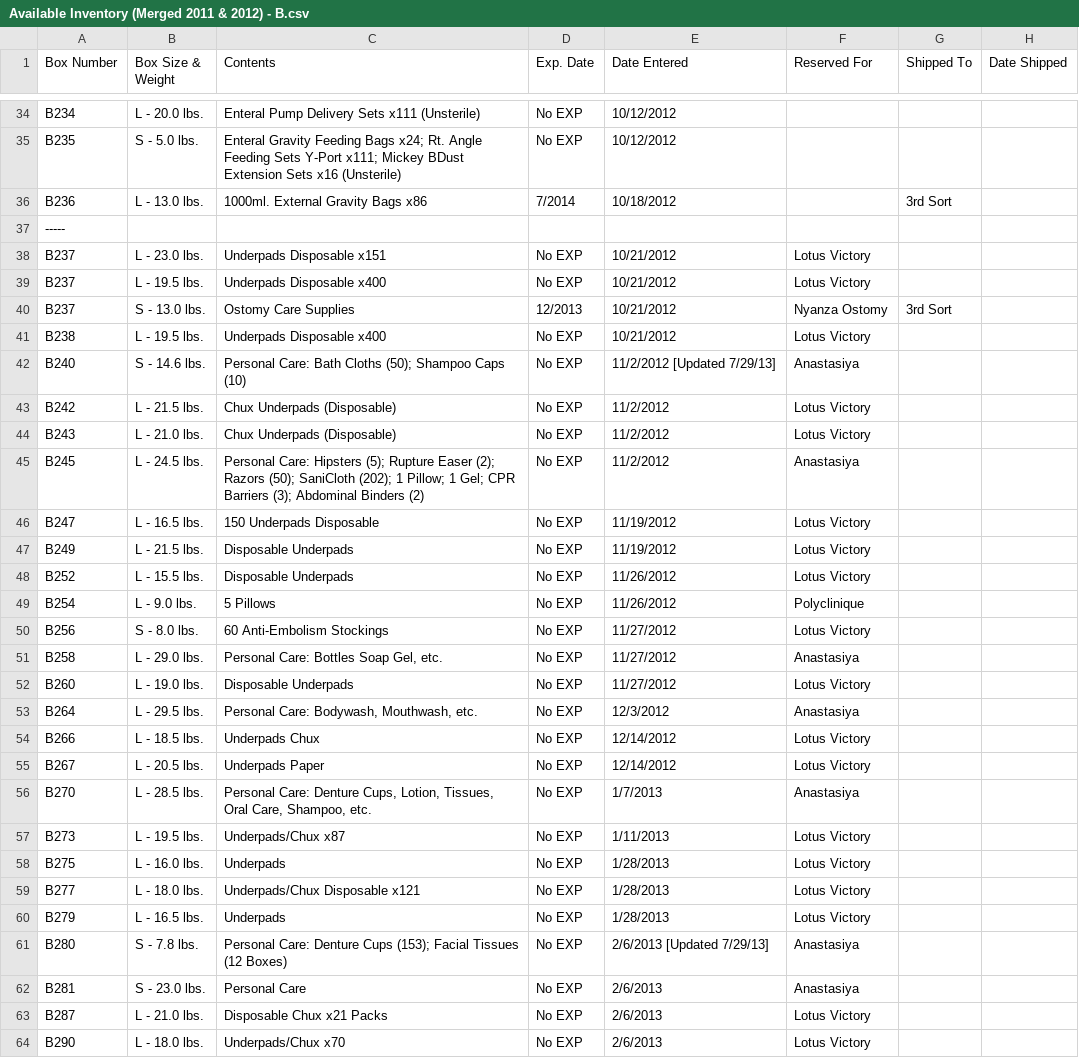
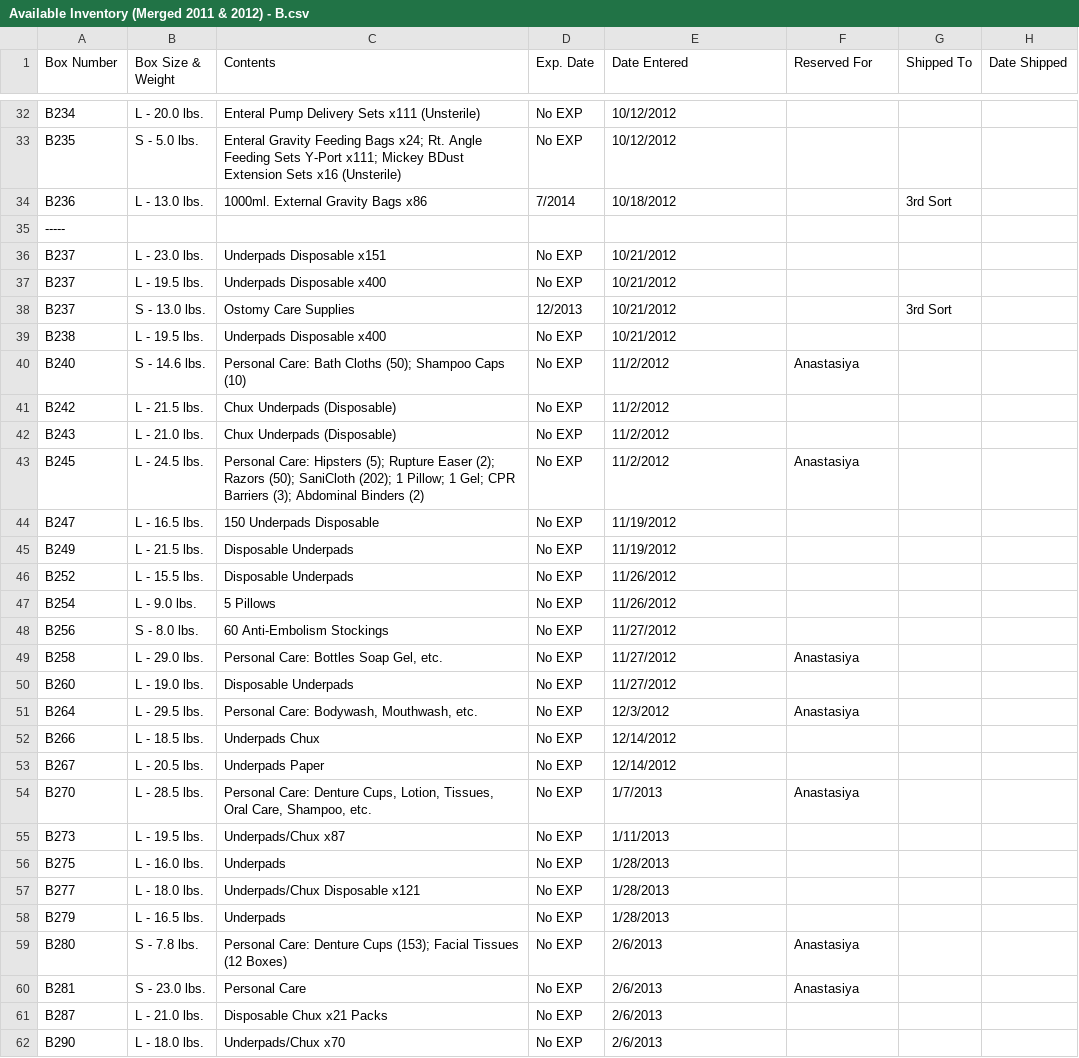
Before and after one commit to aokeefe/MediVol, a CSV file: MediVol/inventory/new_imports/Available Inventory (Merged 2011 & 2012) - B.csv, drawn as a sheet; only a part is shown, gaps mark what is left out; the diff covers the shown part only.

```diff
--- a/MediVol/inventory/new_imports/Available Inventory (Merged 2011 & 2012) - B.csv
+++ b/MediVol/inventory/new_imports/Available Inventory (Merged 2011 & 2012) - B.csv
@@ -37,28 +35,28 @@ B236,L - 13.0 lbs.,1000ml. External Gravity Bags x86,7/2014,10/18/2012,,3rd Sort
 -----
-B237,L - 23.0 lbs.,Underpads Disposable x151 ,No EXP,10/21/2012,Lotus Victory,,
-B237,L - 19.5 lbs.,Underpads Disposable x400 ,No EXP,10/21/2012,Lotus Victory,,
-B237,S - 13.0 lbs.,Ostomy Care Supplies,12/2013,10/21/2012,Nyanza Ostomy,3rd Sort,
-B238,L - 19.5 lbs.,Underpads Disposable x400 ,No EXP,10/21/2012,Lotus Victory,,
-B240,S - 14.6 lbs.,Personal Care: Bath Cloths (50); Shampoo Caps (10),No EXP,11/2/2012 [Updated 7/29/13],Anastasiya,,
-B242,L - 21.5 lbs.,Chux Underpads (Disposable),No EXP,11/2/2012,Lotus Victory,,
-B243,L - 21.0 lbs.,Chux Underpads (Disposable),No EXP,11/2/2012,Lotus Victory,,
+B237,L - 23.0 lbs.,Underpads Disposable x151 ,No EXP,10/21/2012,,,
+B237,L - 19.5 lbs.,Underpads Disposable x400 ,No EXP,10/21/2012,,,
+B237,S - 13.0 lbs.,Ostomy Care Supplies,12/2013,10/21/2012,,3rd Sort,
+B238,L - 19.5 lbs.,Underpads Disposable x400 ,No EXP,10/21/2012,,,
+B240,S - 14.6 lbs.,Personal Care: Bath Cloths (50); Shampoo Caps (10),No EXP,11/2/2012,Anastasiya,,
+B242,L - 21.5 lbs.,Chux Underpads (Disposable),No EXP,11/2/2012,,,
+B243,L - 21.0 lbs.,Chux Underpads (Disposable),No EXP,11/2/2012,,,
 B245,L - 24.5 lbs.,Personal Care: Hipsters (5); Rupture Easer (2); Razors (50); SaniCloth (202); 1 Pillow; 1 Gel; CPR Barriers (3); Abdominal Binders (2) ,No EXP,11/2/2012,Anastasiya,,
-B247,L - 16.5 lbs.,150 Underpads Disposable,No EXP,11/19/2012,Lotus Victory,,
-B249,L - 21.5 lbs.,Disposable Underpads,No EXP,11/19/2012,Lotus Victory,,
-B252,L - 15.5 lbs.,Disposable Underpads,No EXP,11/26/2012,Lotus Victory,,
-B254,L - 9.0 lbs.,5 Pillows,No EXP,11/26/2012,Polyclinique,,
-B256,S - 8.0 lbs.,60 Anti-Embolism Stockings,No EXP,11/27/2012,Lotus Victory,,
+B247,L - 16.5 lbs.,150 Underpads Disposable,No EXP,11/19/2012,,,
+B249,L - 21.5 lbs.,Disposable Underpads,No EXP,11/19/2012,,,
+B252,L - 15.5 lbs.,Disposable Underpads,No EXP,11/26/2012,,,
+B254,L - 9.0 lbs.,5 Pillows,No EXP,11/26/2012,,,
+B256,S - 8.0 lbs.,60 Anti-Embolism Stockings,No EXP,11/27/2012,,,
 B258,L - 29.0 lbs.,"Personal Care: Bottles Soap Gel, etc.",No EXP,11/27/2012,Anastasiya,,
-B260,L - 19.0 lbs.,Disposable Underpads,No EXP,11/27/2012,Lotus Victory,,
+B260,L - 19.0 lbs.,Disposable Underpads,No EXP,11/27/2012,,,
 B264,L - 29.5 lbs.,"Personal Care: Bodywash, Mouthwash, etc.",No EXP,12/3/2012,Anastasiya,,
-B266,L - 18.5 lbs.,Underpads Chux,No EXP,12/14/2012,Lotus Victory,,
-B267,L - 20.5 lbs.,Underpads Paper ,No EXP,12/14/2012,Lotus Victory,,
+B266,L - 18.5 lbs.,Underpads Chux,No EXP,12/14/2012,,,
+B267,L - 20.5 lbs.,Underpads Paper ,No EXP,12/14/2012,,,
 B270,L - 28.5 lbs.,"Personal Care: Denture Cups, Lotion, Tissues, Oral Care, Shampoo, etc.",No EXP,1/7/2013,Anastasiya,,
-B273,L - 19.5 lbs.,Underpads/Chux x87,No EXP,1/11/2013,Lotus Victory,,
-B275,L - 16.0 lbs.,Underpads,No EXP,1/28/2013,Lotus Victory,,
-B277,L - 18.0 lbs.,Underpads/Chux Disposable x121,No EXP,1/28/2013,Lotus Victory,,
-B279,L - 16.5 lbs.,Underpads,No EXP,1/28/2013,Lotus Victory,,
-B280,S - 7.8 lbs.,Personal Care: Denture Cups (153); Facial Tissues (12 Boxes),No EXP,2/6/2013 [Updated 7/29/13],Anastasiya,,
+B273,L - 19.5 lbs.,Underpads/Chux x87,No EXP,1/11/2013,,,
+B275,L - 16.0 lbs.,Underpads,No EXP,1/28/2013,,,
+B277,L - 18.0 lbs.,Underpads/Chux Disposable x121,No EXP,1/28/2013,,,
+B279,L - 16.5 lbs.,Underpads,No EXP,1/28/2013,,,
+B280,S - 7.8 lbs.,Personal Care: Denture Cups (153); Facial Tissues (12 Boxes),No EXP,2/6/2013,Anastasiya,,
 B281,S - 23.0 lbs.,Personal Care,No EXP,2/6/2013,Anastasiya,,
-B287,L - 21.0 lbs.,Disposable Chux x21 Packs,No EXP,2/6/2013,Lotus Victory,,
-B290,L - 18.0 lbs.,Underpads/Chux x70,No EXP,2/6/2013,Lotus Victory,,
+B287,L - 21.0 lbs.,Disposable Chux x21 Packs,No EXP,2/6/2013,,,
+B290,L - 18.0 lbs.,Underpads/Chux x70,No EXP,2/6/2013,,,
```
Also changed, not shown: 15 added rows, 3 removed rows and 44 edited cells elsewhere in this file, MediVol/inventory/new_imports/Available Inventory (Merged 2011 & 2012) - A.csv, MediVol/inventory/new_imports/Available Inventory (Merged 2011 & 2012) - C.csv, 28 other files.
